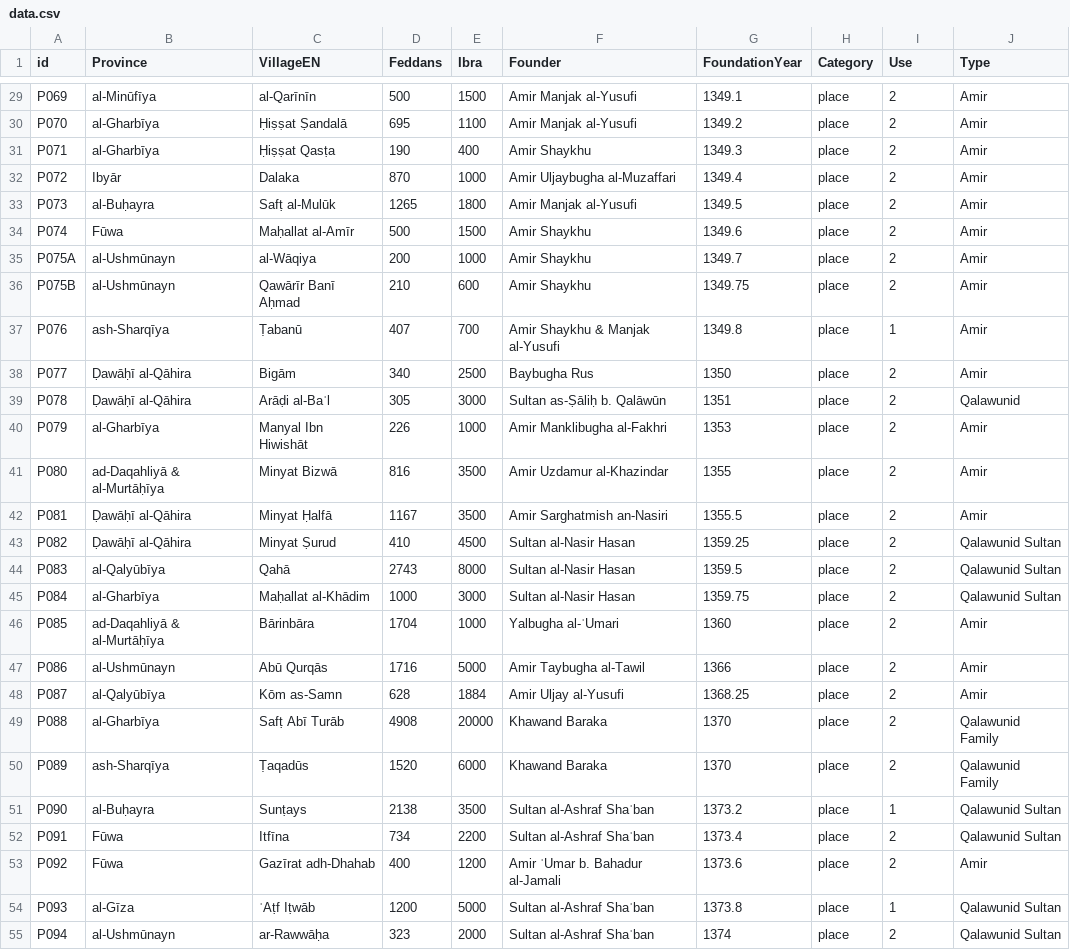
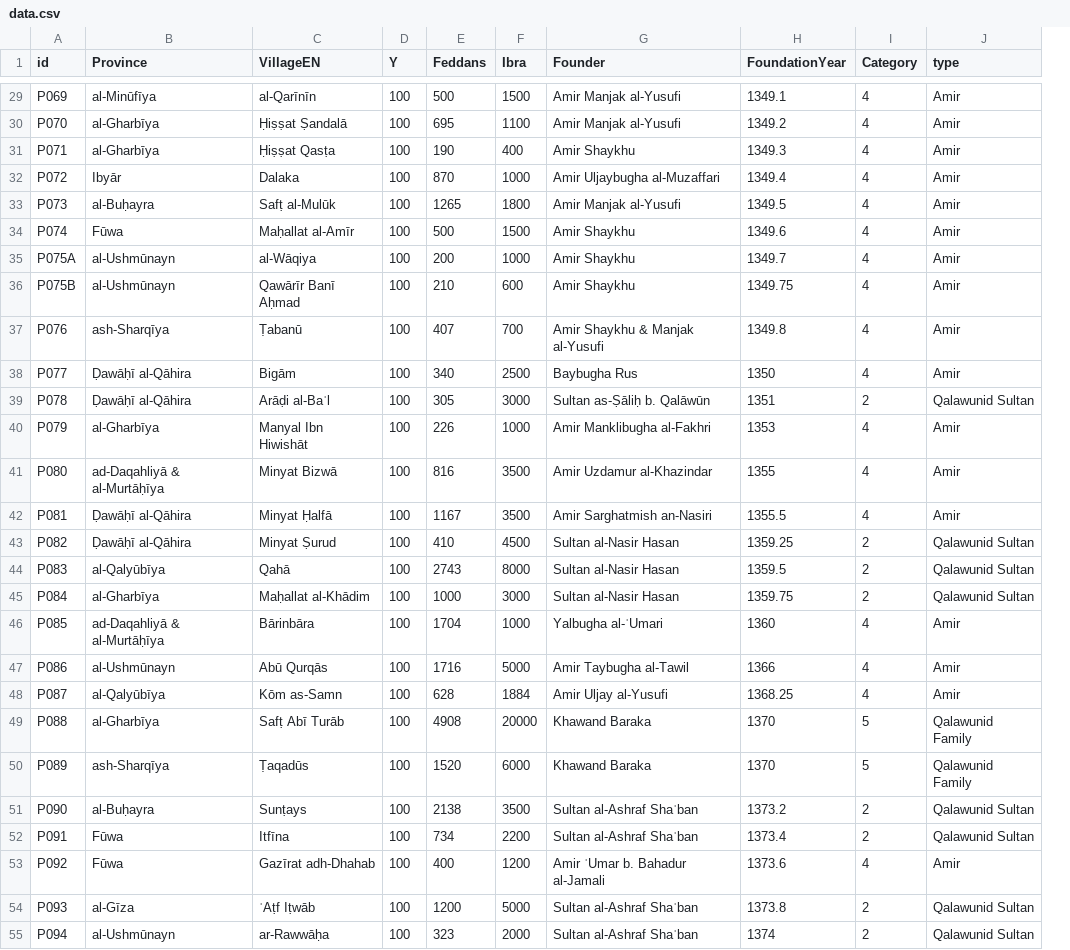
Before and after one commit to mhshaaban/Chapter2_SizeXCategory, a CSV file: data.csv, drawn as a sheet; only a part is shown, gaps mark what is left out; removed rows and columns are numbered as before the commit, all else as after; the diff covers the shown part only; the diff names each change by its address in the sheet, - before the commit and + after, or states it on an @@ line.

```diff
--- a/data.csv
+++ b/data.csv
+column D (Y), rows 29-55: all 100
-column H (Category), rows 29-55: all place
-I1: Use
+I1: Category
-J1: Type
+J1: type
-I29:I36 (Category): 2
+I29:I36 (Category): 4
-I37 (Category): 1
+I37 (Category): 4
-I38 (Category): 2
+I38 (Category): 4
-J39 (type): Qalawunid
+J39 (type): Qalawunid Sultan
-I40:I42 (Category): 2
+I40:I42 (Category): 4
-I46:I48 (Category): 2
+I46:I48 (Category): 4
-I49:I50 (Category): 2
+I49:I50 (Category): 5
-I51 (Category): 1
+I51 (Category): 2
-I53 (Category): 2
+I53 (Category): 4
-I54 (Category): 1
+I54 (Category): 2
```
Also changed, not shown: 22 edited cells elsewhere in this file.
